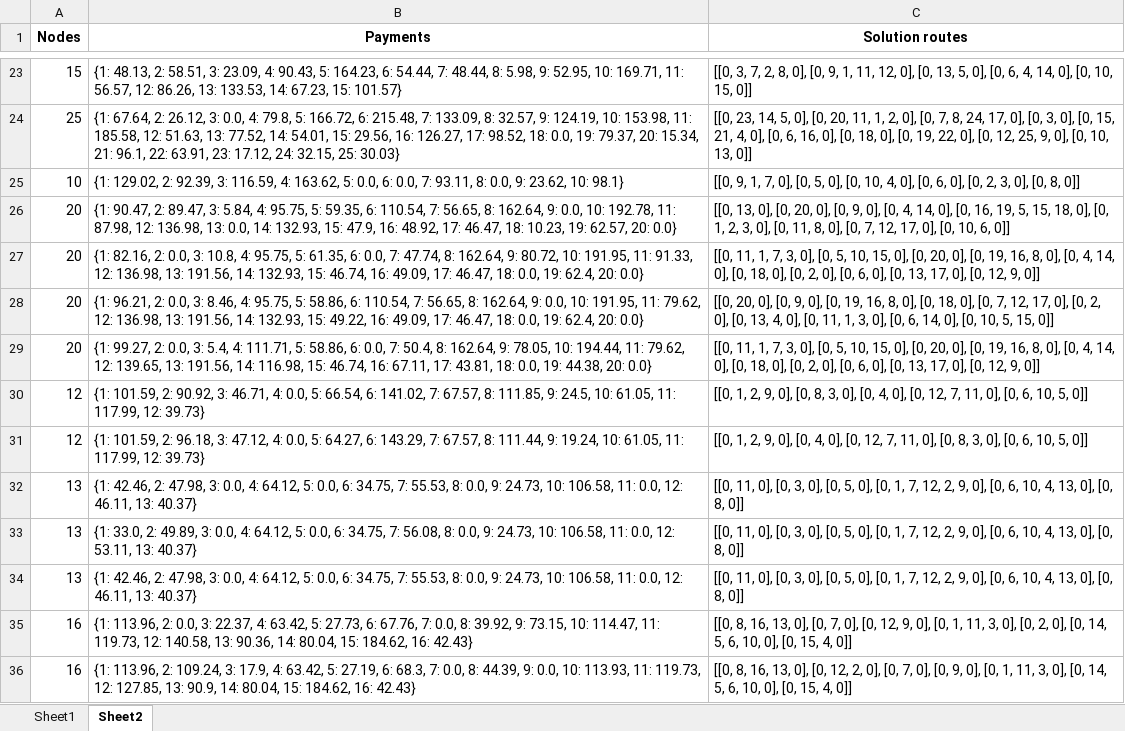
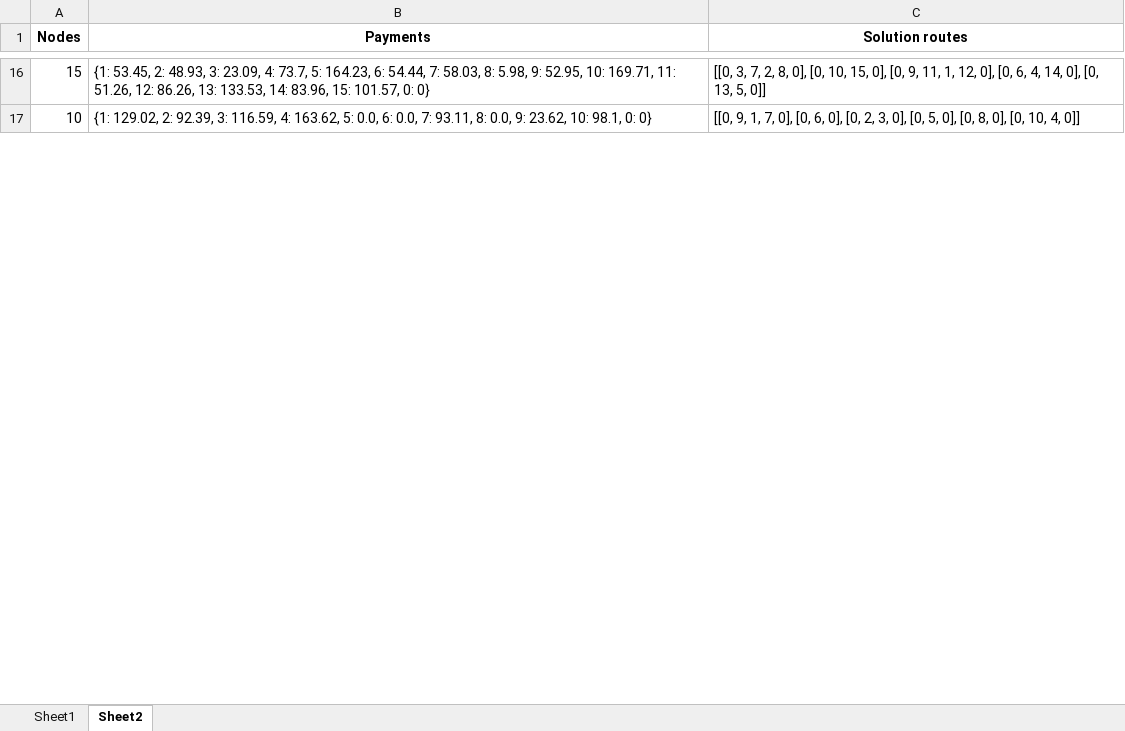
Before and after one commit to Tanvir19934/CVRP, an Excel workbook: New_codes/Results/results.xlsx, sheet Sheet2, drawn as a sheet; only a part is shown, gaps mark what is left out; values as stored, in another font and other column widths than the file's, no borders; removed rows and columns are numbered as before the commit, all else as after; the diff covers the shown part only; the diff names each change by its address in the sheet, - before the commit and + after, or states it on an @@ line.

```diff
--- a/New_codes/Results/results.xlsx (sheet Sheet2)
+++ b/New_codes/Results/results.xlsx (sheet Sheet2)
-B16 (Payments): {1: 48.13, 2: 58.51, 3: 23.09, 4: 90.43, 5: 164.23, 6: 54.44, 7: 48.44, 8: 5.98, 9: 52.95, 10: 169.71, 11: 56.57, 12: 86.26, 13: 133.53, 14: 67.23, 15: 101.57}
+B16 (Payments): {1: 53.45, 2: 48.93, 3: 23.09, 4: 73.7, 5: 164.23, 6: 54.44, 7: 58.03, 8: 5.98, 9: 52.95, 10: 169.71, 11: 51.26, 12: 86.26, 13: 133.53, 14: 83.96, 15: 101.57, 0: 0}
-C16 (Solution routes): …0], [0, 9, 1, 11, 12, 0], [0, 13, 5, 0], [0, 6, 4, 14, 0], [0, 10, 15, 0]]
+C16 (Solution routes): …0], [0, 10, 15, 0], [0, 9, 11, 1, 12, 0], [0, 6, 4, 14, 0], [0, 13, 5, 0]]
-row 24: 25 | {1: 67.64, 2: 26.12, 3: 0.0, 4: 79.8, 5: 166.72, 6: 215.48, 7: 133.09, 8: 32.57, 9: 124.19, 10: 153.98, 11: 185.58, 12: 51.63, 13: 77.52, 14: 54.01, 15: 29.56, 16: 126.27, 17: 98.52, 18: 0.0, 19: 79.37, 20: 15.34, 21: 96.1, 22: 63.91, 23: 17.12, 24: 32.15, 25: 30.03} | [[0, 23, 14, 5, 0], [0, 20, 11, 1, 2, 0], [0, 7, 8, 24, 17, 0], [0, 3, 0], [0, 15, 21, 4, 0], [0, 6, 16, 0], [0, 18, 0], [0, 19, 22, 0], [0, 12, 25, 9, 0], [0, 10, 13, 0]]
-B17 (Payments): …23.62, 10: 98.1}
+B17 (Payments): …23.62, 10: 98.1, 0: 0}
-C17 (Solution routes): …0], [0, 5, 0], [0, 10, 4, 0], [0, 6, 0], [0, 2, 3, 0], [0, 8, 0]]
+C17 (Solution routes): …0], [0, 6, 0], [0, 2, 3, 0], [0, 5, 0], [0, 8, 0], [0, 10, 4, 0]]
-row 26: 20 | {1: 90.47, 2: 89.47, 3: 5.84, 4: 95.75, 5: 59.35, 6: 110.54, 7: 56.65, 8: 162.64, 9: 0.0, 10: 192.78, 11: 87.98, 12: 136.98, 13: 0.0, 14: 132.93, 15: 47.9, 16: 48.92, 17: 46.47, 18: 10.23, 19: 62.57, 20: 0.0} | [[0, 13, 0], [0, 20, 0], [0, 9, 0], [0, 4, 14, 0], [0, 16, 19, 5, 15, 18, 0], [0, 1, 2, 3, 0], [0, 11, 8, 0], [0, 7, 12, 17, 0], [0, 10, 6, 0]]
-row 27: 20 | {1: 82.16, 2: 0.0, 3: 10.8, 4: 95.75, 5: 61.35, 6: 0.0, 7: 47.74, 8: 162.64, 9: 80.72, 10: 191.95, 11: 91.33, 12: 136.98, 13: 191.56, 14: 132.93, 15: 46.74, 16: 49.09, 17: 46.47, 18: 0.0, 19: 62.4, 20: 0.0} | [[0, 11, 1, 7, 3, 0], [0, 5, 10, 15, 0], [0, 20, 0], [0, 19, 16, 8, 0], [0, 4, 14, 0], [0, 18, 0], [0, 2, 0], [0, 6, 0], [0, 13, 17, 0], [0, 12, 9, 0]]
-row 28: 20 | {1: 96.21, 2: 0.0, 3: 8.46, 4: 95.75, 5: 58.86, 6: 110.54, 7: 56.65, 8: 162.64, 9: 0.0, 10: 191.95, 11: 79.62, 12: 136.98, 13: 191.56, 14: 132.93, 15: 49.22, 16: 49.09, 17: 46.47, 18: 0.0, 19: 62.4, 20: 0.0} | [[0, 20, 0], [0, 9, 0], [0, 19, 16, 8, 0], [0, 18, 0], [0, 7, 12, 17, 0], [0, 2, 0], [0, 13, 4, 0], [0, 11, 1, 3, 0], [0, 6, 14, 0], [0, 10, 5, 15, 0]]
-row 29: 20 | {1: 99.27, 2: 0.0, 3: 5.4, 4: 111.71, 5: 58.86, 6: 0.0, 7: 50.4, 8: 162.64, 9: 78.05, 10: 194.44, 11: 79.62, 12: 139.65, 13: 191.56, 14: 116.98, 15: 46.74, 16: 67.11, 17: 43.81, 18: 0.0, 19: 44.38, 20: 0.0} | [[0, 11, 1, 7, 3, 0], [0, 5, 10, 15, 0], [0, 20, 0], [0, 19, 16, 8, 0], [0, 4, 14, 0], [0, 18, 0], [0, 2, 0], [0, 6, 0], [0, 13, 17, 0], [0, 12, 9, 0]]
-row 30: 12 | {1: 101.59, 2: 90.92, 3: 46.71, 4: 0.0, 5: 66.54, 6: 141.02, 7: 67.57, 8: 111.85, 9: 24.5, 10: 61.05, 11: 117.99, 12: 39.73} | [[0, 1, 2, 9, 0], [0, 8, 3, 0], [0, 4, 0], [0, 12, 7, 11, 0], [0, 6, 10, 5, 0]]
-row 31: 12 | {1: 101.59, 2: 96.18, 3: 47.12, 4: 0.0, 5: 64.27, 6: 143.29, 7: 67.57, 8: 111.44, 9: 19.24, 10: 61.05, 11: 117.99, 12: 39.73} | [[0, 1, 2, 9, 0], [0, 4, 0], [0, 12, 7, 11, 0], [0, 8, 3, 0], [0, 6, 10, 5, 0]]
-row 32: 13 | {1: 42.46, 2: 47.98, 3: 0.0, 4: 64.12, 5: 0.0, 6: 34.75, 7: 55.53, 8: 0.0, 9: 24.73, 10: 106.58, 11: 0.0, 12: 46.11, 13: 40.37} | [[0, 11, 0], [0, 3, 0], [0, 5, 0], [0, 1, 7, 12, 2, 9, 0], [0, 6, 10, 4, 13, 0], [0, 8, 0]]
-row 33: 13 | {1: 33.0, 2: 49.89, 3: 0.0, 4: 64.12, 5: 0.0, 6: 34.75, 7: 56.08, 8: 0.0, 9: 24.73, 10: 106.58, 11: 0.0, 12: 53.11, 13: 40.37} | [[0, 11, 0], [0, 3, 0], [0, 5, 0], [0, 1, 7, 12, 2, 9, 0], [0, 6, 10, 4, 13, 0], [0, 8, 0]]
-row 34: 13 | {1: 42.46, 2: 47.98, 3: 0.0, 4: 64.12, 5: 0.0, 6: 34.75, 7: 55.53, 8: 0.0, 9: 24.73, 10: 106.58, 11: 0.0, 12: 46.11, 13: 40.37} | [[0, 11, 0], [0, 3, 0], [0, 5, 0], [0, 1, 7, 12, 2, 9, 0], [0, 6, 10, 4, 13, 0], [0, 8, 0]]
-row 35: 16 | {1: 113.96, 2: 0.0, 3: 22.37, 4: 63.42, 5: 27.73, 6: 67.76, 7: 0.0, 8: 39.92, 9: 73.15, 10: 114.47, 11: 119.73, 12: 140.58, 13: 90.36, 14: 80.04, 15: 184.62, 16: 42.43} | [[0, 8, 16, 13, 0], [0, 7, 0], [0, 12, 9, 0], [0, 1, 11, 3, 0], [0, 2, 0], [0, 14, 5, 6, 10, 0], [0, 15, 4, 0]]
-row 36: 16 | {1: 113.96, 2: 109.24, 3: 17.9, 4: 63.42, 5: 27.19, 6: 68.3, 7: 0.0, 8: 44.39, 9: 0.0, 10: 113.93, 11: 119.73, 12: 127.85, 13: 90.9, 14: 80.04, 15: 184.62, 16: 42.43} | [[0, 8, 16, 13, 0], [0, 12, 2, 0], [0, 7, 0], [0, 9, 0], [0, 1, 11, 3, 0], [0, 14, 5, 6, 10, 0], [0, 15, 4, 0]]
```
Also changed, not shown: 7 added rows, 26 removed rows and 15 edited cells elsewhere in this sheet, sheet Sheet1, New_codes/Results/results_big_instances.xlsx, New_codes/results_mip.xlsx, 7 other files.
